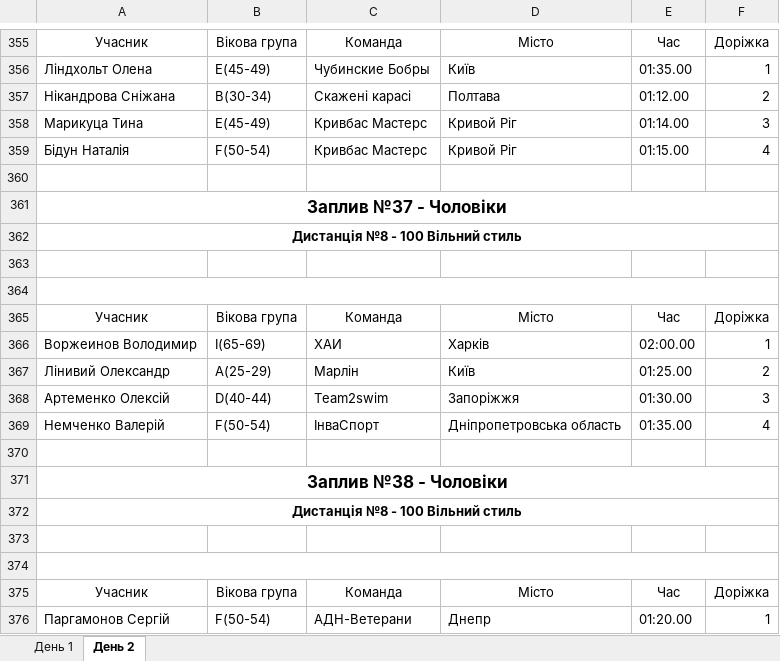
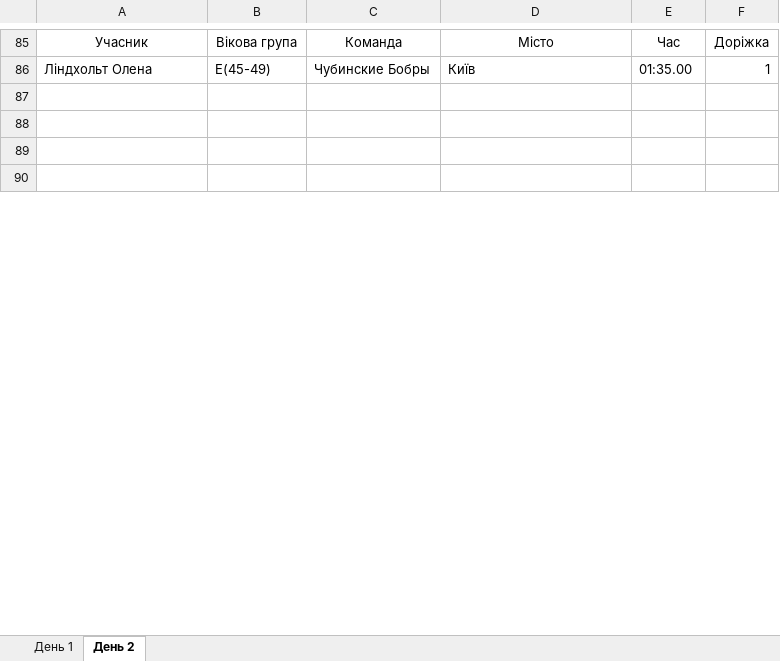
Before and after one commit to WarGen4ik/qorca, an Excel workbook: media/predictions/1.xlsx, sheet День 2, drawn as a sheet; only a part is shown, gaps mark what is left out; the shorter side is filled out with more unchanged rows; values as stored, in another font and other column widths than the file's, no borders; removed rows and columns are numbered as before the commit, all else as after; the diff covers the shown part only; the diff names each change by its address in the sheet, - before the commit and + after, or states it on an @@ line.

```diff
--- a/media/predictions/1.xlsx (sheet День 2)
+++ b/media/predictions/1.xlsx (sheet День 2)
-row 357: Нікандрова Сніжана | B(30-34) | Скажені карасі | Полтава | 01:12.00 | 2
-row 358: Марикуца Тина | E(45-49) | Кривбас Мастерс | Кривой Ріг | 01:14.00 | 3
-row 359: Бідун Наталія | F(50-54) | Кривбас Мастерс | Кривой Ріг | 01:15.00 | 4
-row 360: (empty)
-row 361: Заплив №37 - Чоловіки
-row 362: Дистанція №8 - 100 Вільний стиль
-row 363: (empty)
-row 364: (empty)
-row 365: Учасник | Вікова група | Команда | Місто | Час | Доріжка
-row 366: Воржеинов Володимир | I(65-69) | ХАИ | Харків | 02:00.00 | 1
-row 367: Лінивий Олександр | A(25-29) | Марлін | Київ | 01:25.00 | 2
-row 368: Артеменко Олексій | D(40-44) | Team2swim | Запоріжжя | 01:30.00 | 3
-row 369: Немченко Валерій | F(50-54) | ІнваСпорт | Дніпропетровська область | 01:35.00 | 4
-row 370: (empty)
-row 371: Заплив №38 - Чоловіки
-row 372: Дистанція №8 - 100 Вільний стиль
-row 373: (empty)
-row 374: (empty)
-row 375: Учасник | Вікова група | Команда | Місто | Час | Доріжка
-row 376: Паргамонов Сергій | F(50-54) | АДН-Ветерани | Днепр | 01:20.00 | 1
```
Also changed, not shown: 7 added rows, 338 removed rows, 2 moved rows, 38 edited cells and merged cells elsewhere in this sheet, sheet День 1, 1 other file.
